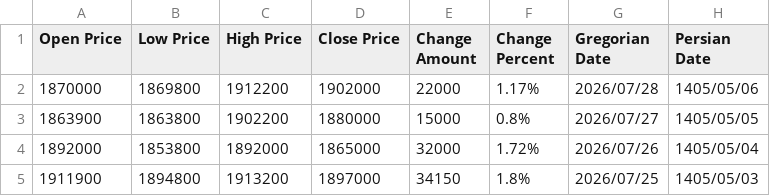
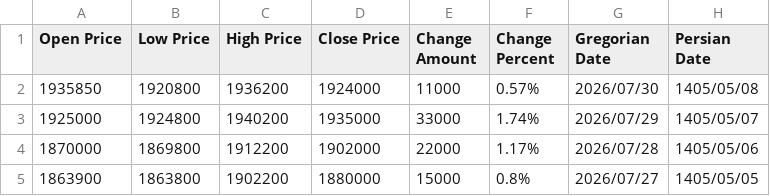
Before and after one commit to kooroshkz/Dollar-Rial-Toman-Live-Price-Dataset, a CSV file: data/Dollar_Rial_Price_Dataset.csv, drawn as a sheet; only a part is shown; the shorter side is filled out with more unchanged rows; the diff names each change by its address in the sheet, - before the commit and + after, or states it on an @@ line.

```diff
--- a/data/Dollar_Rial_Price_Dataset.csv
+++ b/data/Dollar_Rial_Price_Dataset.csv
+row 2: 1935850 | 1920800 | 1936200 | 1924000 | 11000 | 0.57% | 2026/07/30 | 1405/05/08
+row 3: 1925000 | 1924800 | 1940200 | 1935000 | 33000 | 1.74% | 2026/07/29 | 1405/05/07
```
